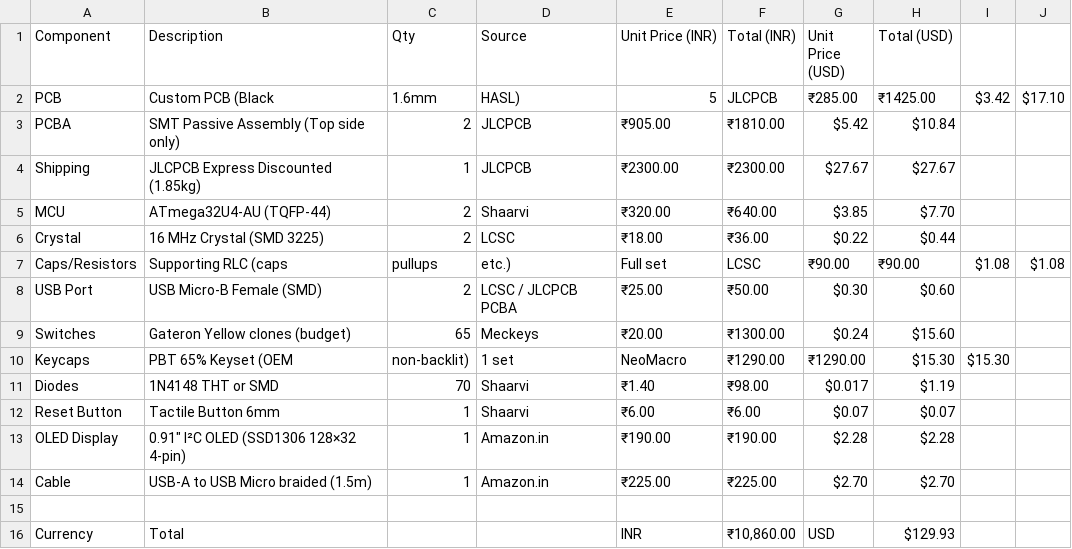
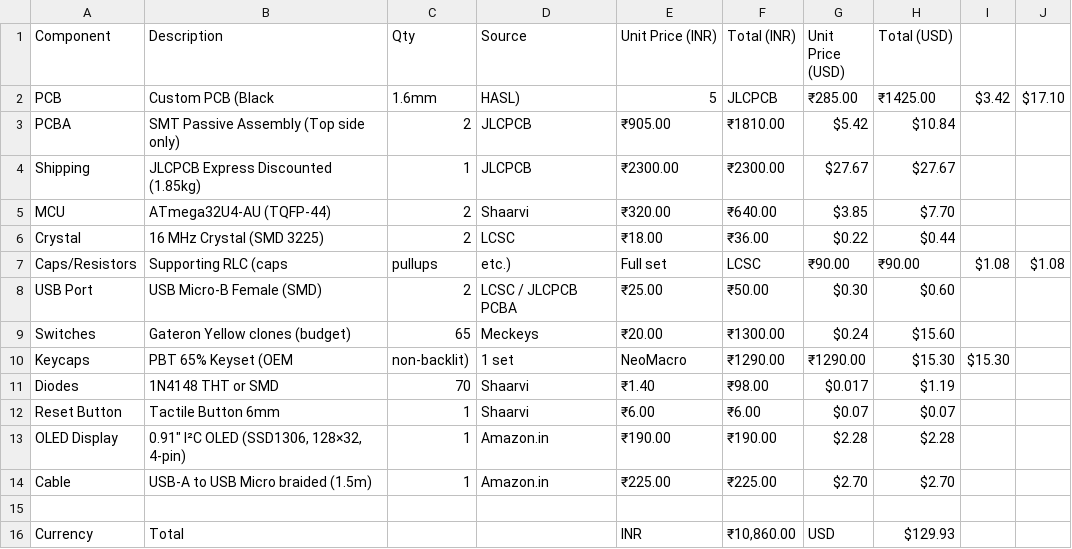
Before and after one commit to Aaruni29/mercboard, a CSV file: BOM.csv, drawn as a sheet.

Commit message:
Update BOM.csv

```diff
--- a/BOM.csv
+++ b/BOM.csv
@@ -12,3 +12,3 @@ Diodes,1N4148 THT or SMD,70,Shaarvi,₹1.40,₹98.00,$0.017,$1.19
 Reset Button,Tactile Button 6mm,1,Shaarvi,₹6.00,₹6.00,$0.07,$0.07
-OLED Display,0.91" I²C OLED (SSD1306 128×32 4-pin),1,Amazon.in,₹190.00,₹190.00,$2.28,$2.28
+OLED Display,"0.91"" I²C OLED (SSD1306, 128×32, 4-pin)",1,Amazon.in,₹190.00,₹190.00,$2.28,$2.28
 Cable,USB-A to USB Micro braided (1.5m),1,Amazon.in,₹225.00,₹225.00,$2.70,$2.70
```
